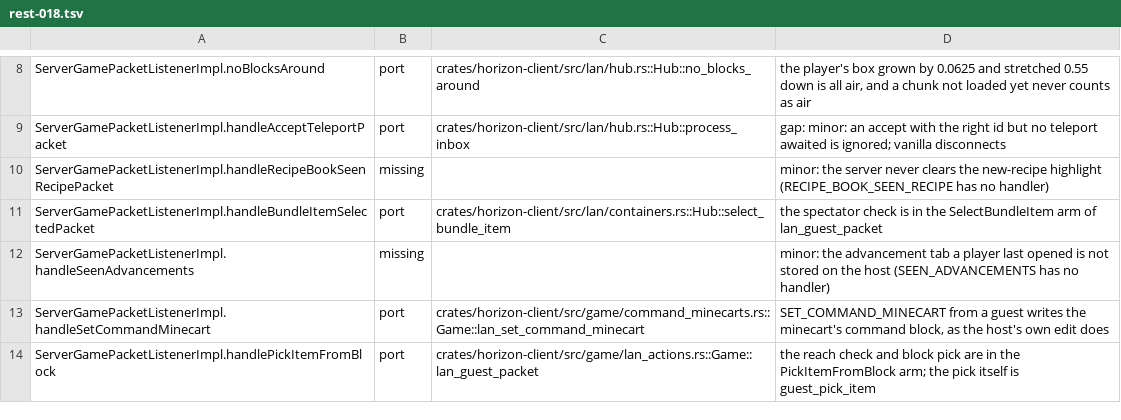
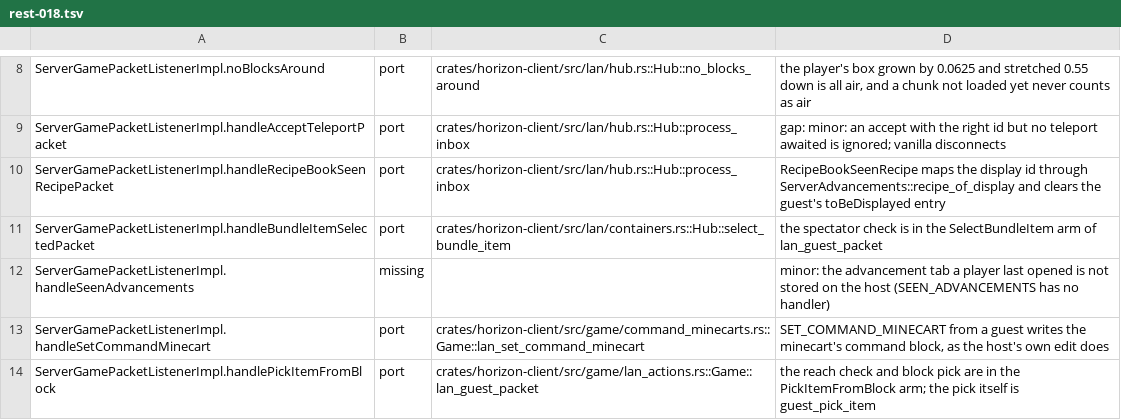
Before and after one commit to bunchy7s/horizon-offline, a TSV file: tools/port_map/rest-018.tsv, drawn as a sheet; only a part is shown, gaps mark what is left out.

Commit message:
port_map: handleRecipeBookSeenRecipePacket is ported
The row said RECIPE_BOOK_SEEN_RECIPE had no handler; it now names the hub's
dispatch and the lookup it makes.

```diff
--- a/tools/port_map/rest-018.tsv
+++ b/tools/port_map/rest-018.tsv
@@ -9,3 +9,3 @@ ServerGamePacketListenerImpl.noBlocksAround	port	crates/horizon-client/src/lan/h
 ServerGamePacketListenerImpl.handleAcceptTeleportPacket	port	crates/horizon-client/src/lan/hub.rs::Hub::process_inbox	gap: minor: an accept with the right id but no teleport awaited is ignored; vanilla disconnects
-ServerGamePacketListenerImpl.handleRecipeBookSeenRecipePacket	missing		minor: the server never clears the new-recipe highlight (RECIPE_BOOK_SEEN_RECIPE has no handler)
+ServerGamePacketListenerImpl.handleRecipeBookSeenRecipePacket	port	crates/horizon-client/src/lan/hub.rs::Hub::process_inbox	RecipeBookSeenRecipe maps the display id through ServerAdvancements::recipe_of_display and clears the guest's toBeDisplayed entry
 ServerGamePacketListenerImpl.handleBundleItemSelectedPacket	port	crates/horizon-client/src/lan/containers.rs::Hub::select_bundle_item	the spectator check is in the SelectBundleItem arm of lan_guest_packet
```
